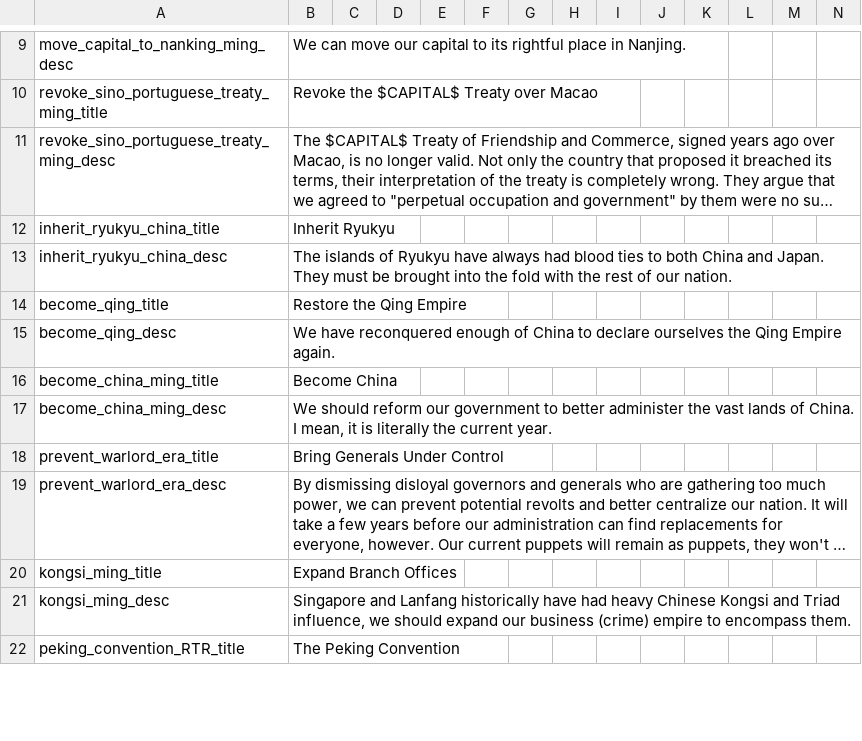
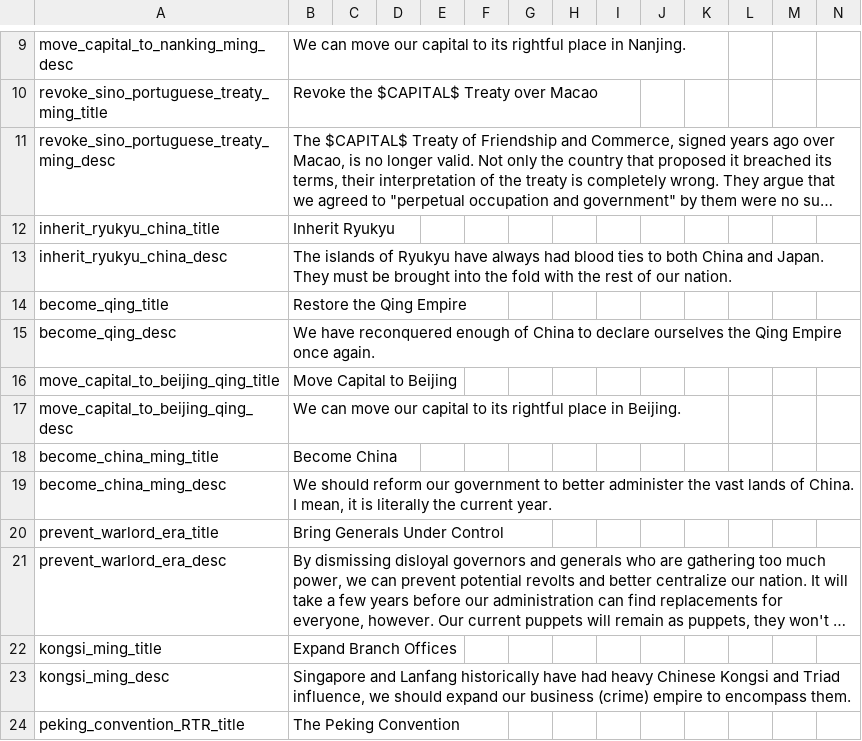
Before and after one commit to ujtcelvn/Ending_Extension_Mod, a CSV file: EEM/localisation/EEM_decisions.csv, drawn as a sheet; only a part is shown, gaps mark what is left out; long unchanged cells end in ….

```diff
--- a/EEM/localisation/EEM_decisions.csv
+++ b/EEM/localisation/EEM_decisions.csv
@@ -14,3 +14,5 @@ inherit_ryukyu_china_desc;The islands of Ryukyu have always had blood ties to bo
 become_qing_title;Restore the Qing Empire;;;;;;;;;;;;;
-become_qing_desc;We have reconquered enough of China to declare ourselves the Qing Empire again.;;;;;;;;;;;;;
+become_qing_desc;We have reconquered enough of China to declare ourselves the Qing Empire once again.;;;;;;;;;;;;;
+move_capital_to_beijing_qing_title;Move Capital to Beijing;;;;;;;;;;;;;
+move_capital_to_beijing_qing_desc;We can move our capital to its rightful place in Beijing.;;;;;;;;;;;;;
 become_china_ming_title;Become China;;;;;;;;;;;;;
```
Also changed, not shown: 14 other files.
